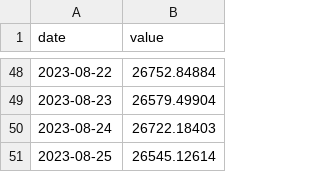
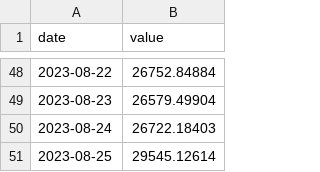
Before and after one commit to JoshuaPoon1/Watchfolio.app, a CSV file: watchfolio-project/data/rolexdaytona.csv, drawn as a sheet; only a part is shown, gaps mark what is left out.

Commit message:
Update rolexdaytona.csv

```diff
--- a/watchfolio-project/data/rolexdaytona.csv
+++ b/watchfolio-project/data/rolexdaytona.csv
@@ -50,2 +50,2 @@ date,value
 2023-08-24,26722.18403
-2023-08-25,26545.12614
+2023-08-25,29545.12614
```
